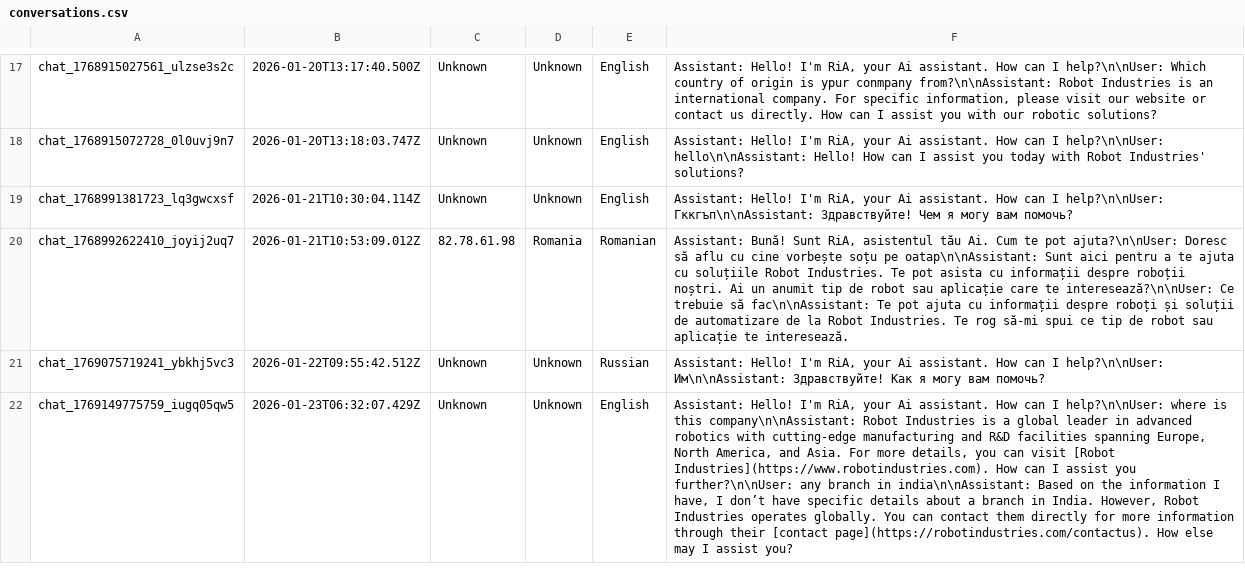
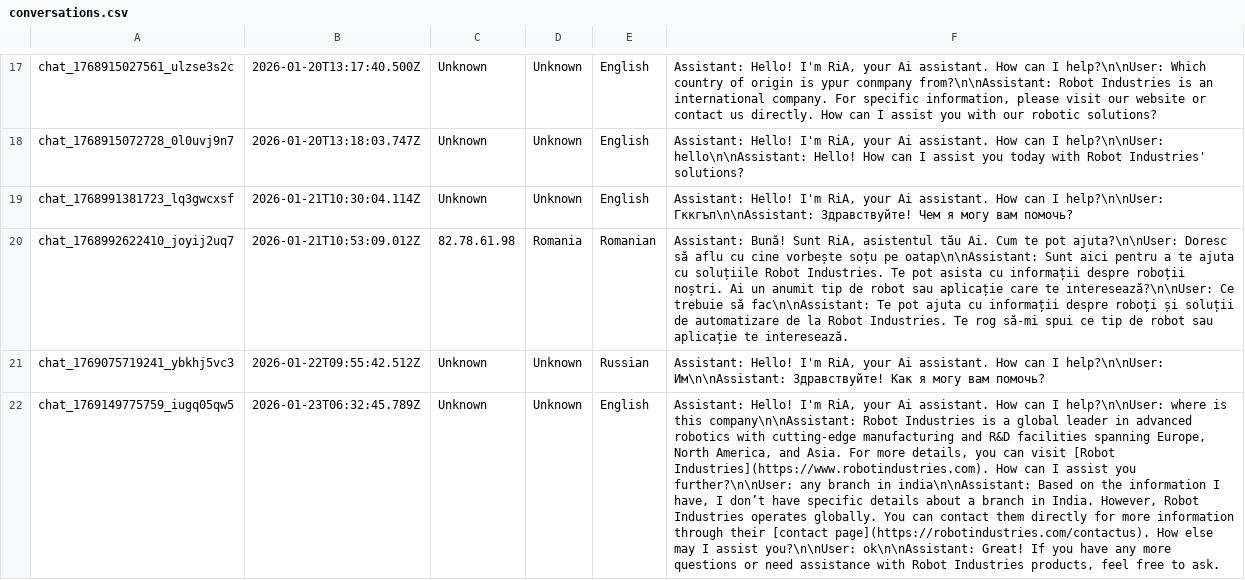
Before and after one commit to RaresC24/chatbot, a CSV file: conversations.csv, drawn as a sheet; only a part is shown, gaps mark what is left out; the diff names each change by its address in the sheet, - before the commit and + after, or states it on an @@ line.

Commit message:
Log conversation chat_1769149775759_iugq05qw5

```diff
--- a/conversations.csv
+++ b/conversations.csv
-B22: 2026-01-23T06:32:07.429Z
+B22: 2026-01-23T06:32:45.789Z
-F22: …I assist you?
+F22: …I assist you?\n\nUser: ok\n\nAssistant: Great! If you have any more questions or need assistance with Robot Industries products, feel free to ask.
```
